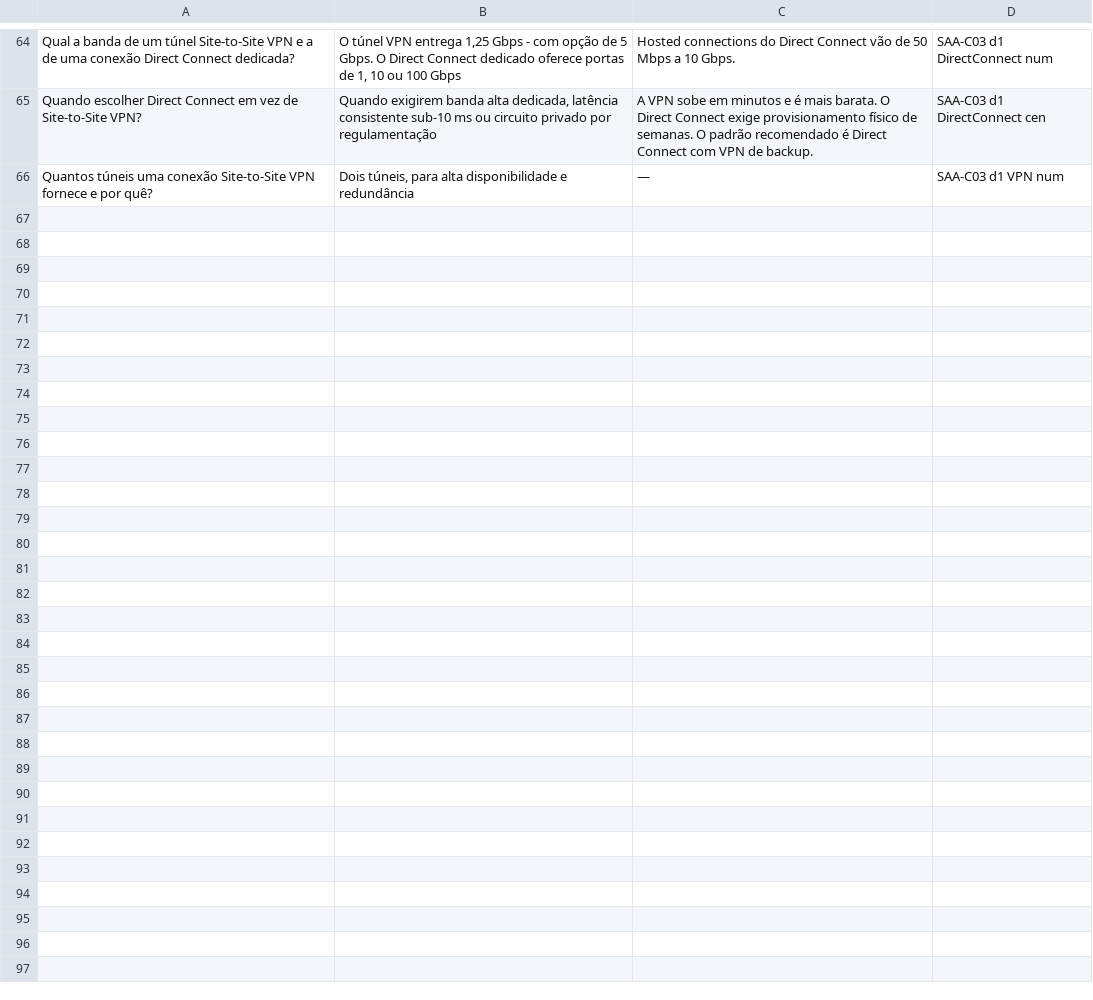
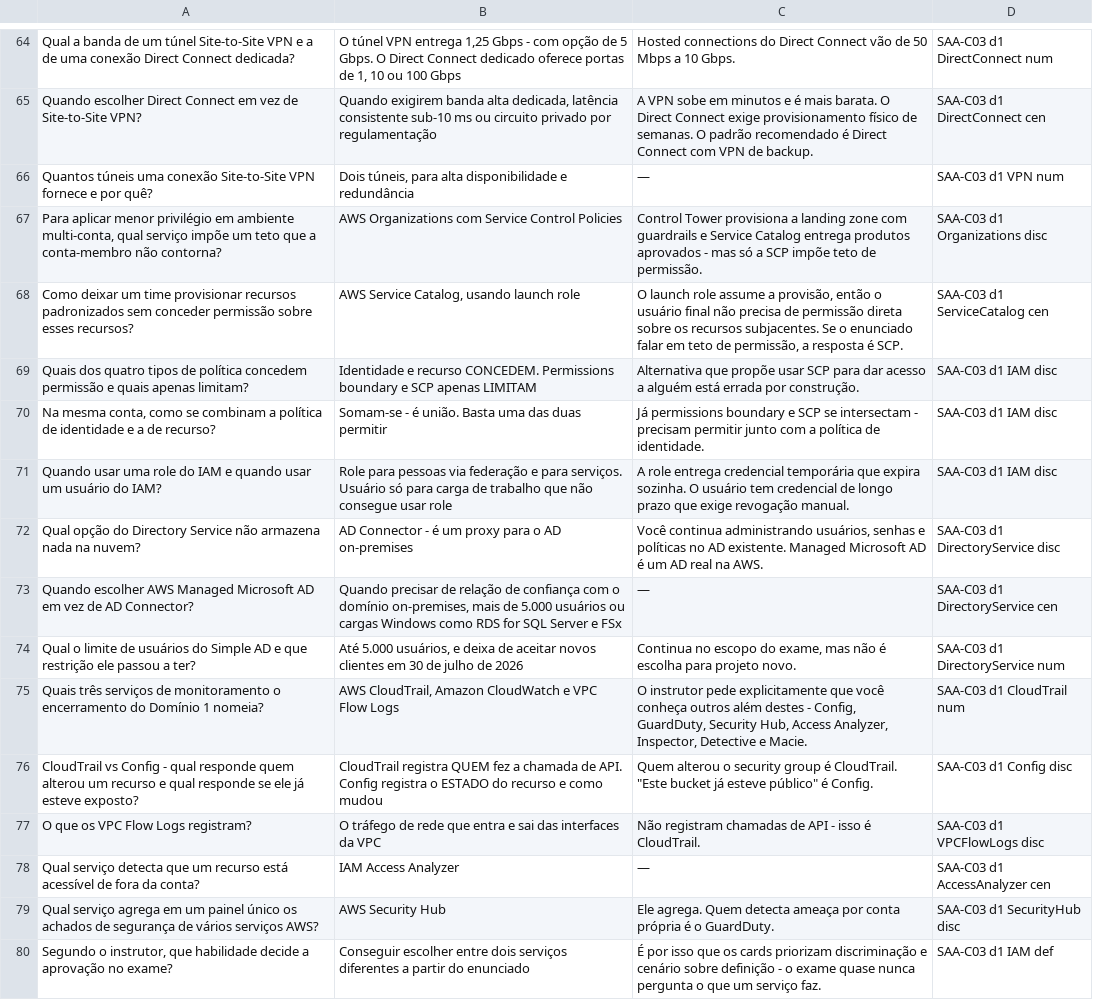
Before and after one commit to adalbertofjr/aws-saa-c03-estudos, a CSV file: _estudo/d1/d1-review/05-flashcards.csv, drawn as a sheet; only a part is shown, gaps mark what is left out; the diff names each change by its address in the sheet, - before the commit and + after, or states it on an @@ line.

```diff
--- a/_estudo/d1/d1-review/05-flashcards.csv
+++ b/_estudo/d1/d1-review/05-flashcards.csv
+row 67: Para aplicar menor privilégio em ambiente multi-conta, qual serviço impõe um teto que a conta-membro não contorna? | AWS Organizations com Service Control Policies | Control Tower provisiona a landing zone com guardrails e Service Catalog entrega produtos aprovados - mas só a SCP impõe teto de permissão. | SAA-C03 d1 Organizations disc
+row 68: Como deixar um time provisionar recursos padronizados sem conceder permissão sobre esses recursos? | AWS Service Catalog, usando launch role | O launch role assume a provisão, então o usuário final não precisa de permissão direta sobre os recursos subjacentes. Se o enunciado falar em teto de permissão, a resposta é SCP. | SAA-C03 d1 ServiceCatalog cen
+row 69: Quais dos quatro tipos de política concedem permissão e quais apenas limitam? | Identidade e recurso CONCEDEM. Permissions boundary e SCP apenas LIMITAM | Alternativa que propõe usar SCP para dar acesso a alguém está errada por construção. | SAA-C03 d1 IAM disc
+row 70: Na mesma conta, como se combinam a política de identidade e a de recurso? | Somam-se - é união. Basta uma das duas permitir | Já permissions boundary e SCP se intersectam - precisam permitir junto com a política de identidade. | SAA-C03 d1 IAM disc
+row 71: Quando usar uma role do IAM e quando usar um usuário do IAM? | Role para pessoas via federação e para serviços. Usuário só para carga de trabalho que não consegue usar role | A role entrega credencial temporária que expira sozinha. O usuário tem credencial de longo prazo que exige revogação manual. | SAA-C03 d1 IAM disc
+row 72: Qual opção do Directory Service não armazena nada na nuvem? | AD Connector - é um proxy para o AD on-premises | Você continua administrando usuários, senhas e políticas no AD existente. Managed Microsoft AD é um AD real na AWS. | SAA-C03 d1 DirectoryService disc
+row 73: Quando escolher AWS Managed Microsoft AD em vez de AD Connector? | Quando precisar de relação de confiança com o domínio on-premises, mais de 5.000 usuários ou cargas Windows como RDS for SQL Server e FSx | — | SAA-C03 d1 DirectoryService cen
+row 74: Qual o limite de usuários do Simple AD e que restrição ele passou a ter? | Até 5.000 usuários, e deixa de aceitar novos clientes em 30 de julho de 2026 | Continua no escopo do exame, mas não é escolha para projeto novo. | SAA-C03 d1 DirectoryService num
+row 75: Quais três serviços de monitoramento o encerramento do Domínio 1 nomeia? | AWS CloudTrail, Amazon CloudWatch e VPC Flow Logs | O instrutor pede explicitamente que você conheça outros além destes - Config, GuardDuty, Security Hub, Access Analyzer, Inspector, Detective e Macie. | SAA-C03 d1 CloudTrail num
+row 76: CloudTrail vs Config - qual responde quem alterou um recurso e qual responde se ele já esteve exposto? | CloudTrail registra QUEM fez a chamada de API. Config registra o ESTADO do recurso e como mudou | Quem alterou o security group é CloudTrail. "Este bucket já esteve público" é Config. | SAA-C03 d1 Config disc
+row 77: O que os VPC Flow Logs registram? | O tráfego de rede que entra e sai das interfaces da VPC | Não registram chamadas de API - isso é CloudTrail. | SAA-C03 d1 VPCFlowLogs disc
+row 78: Qual serviço detecta que um recurso está acessível de fora da conta? | IAM Access Analyzer | — | SAA-C03 d1 AccessAnalyzer cen
+row 79: Qual serviço agrega em um painel único os achados de segurança de vários serviços AWS? | AWS Security Hub | Ele agrega. Quem detecta ameaça por conta própria é o GuardDuty. | SAA-C03 d1 SecurityHub disc
+row 80: Segundo o instrutor, que habilidade decide a aprovação no exame? | Conseguir escolher entre dois serviços diferentes a partir do enunciado | É por isso que os cards priorizam discriminação e cenário sobre definição - o exame quase nunca pergunta o que um serviço faz. | SAA-C03 d1 IAM def
```
Also changed, not shown: 7 other files.
